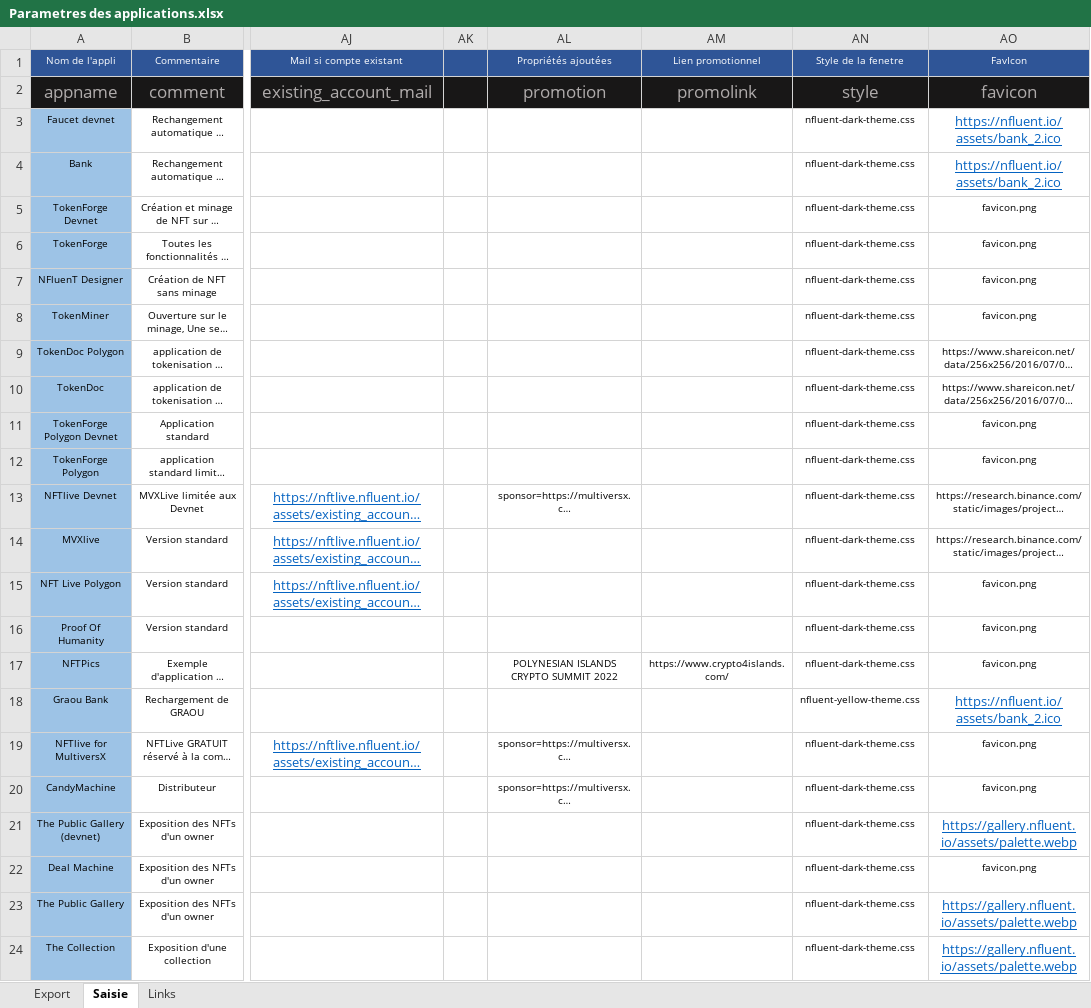
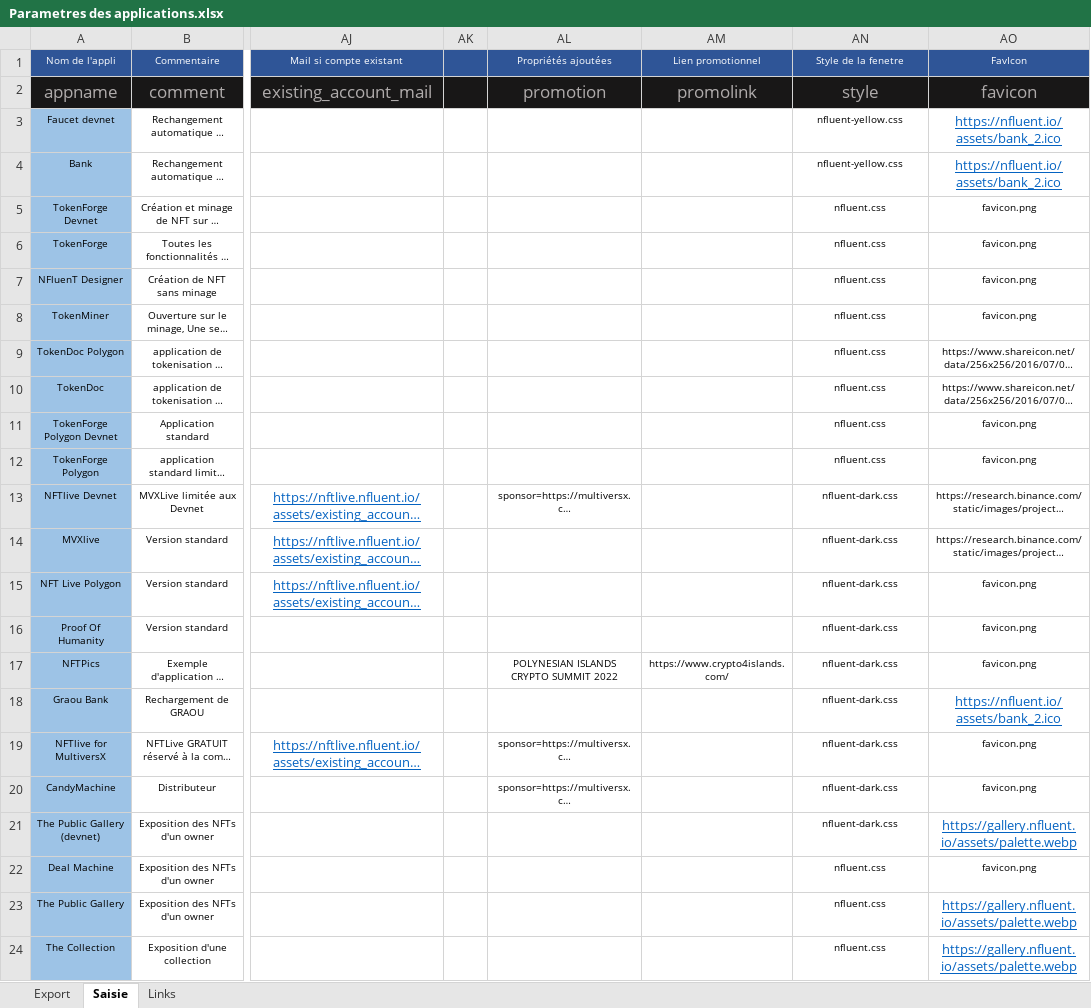
Before and after one commit to f80dev/TokenSol, an Excel workbook: Parametres des applications.xlsx, sheet Saisie, drawn as a sheet; only a part is shown, gaps mark what is left out; long unchanged cells end in …; values as stored, in another font and other column widths than the file's, no borders; the diff names each change by its address in the sheet, - before the commit and + after, or states it on an @@ line.

```diff
--- a/Parametres des applications.xlsx (sheet Saisie)
+++ b/Parametres des applications.xlsx (sheet Saisie)
-AN3:AN4 (Style de la fenetre): nfluent-dark-theme.css
+AN3:AN4 (Style de la fenetre): nfluent-yellow.css
-AN5:AN12 (Style de la fenetre): nfluent-dark-theme.css
+AN5:AN12 (Style de la fenetre): nfluent.css
-AN13:AN17 (Style de la fenetre): nfluent-dark-theme.css
+AN13:AN17 (Style de la fenetre): nfluent-dark.css
-AN18 (Style de la fenetre): nfluent-yellow-theme.css
+AN18 (Style de la fenetre): nfluent-dark.css
-AN19:AN21 (Style de la fenetre): nfluent-dark-theme.css
+AN19:AN21 (Style de la fenetre): nfluent-dark.css
-AN22:AN24 (Style de la fenetre): nfluent-dark-theme.css
+AN22:AN24 (Style de la fenetre): nfluent.css
```
Also changed, not shown: sheet Export, 24 other files.
